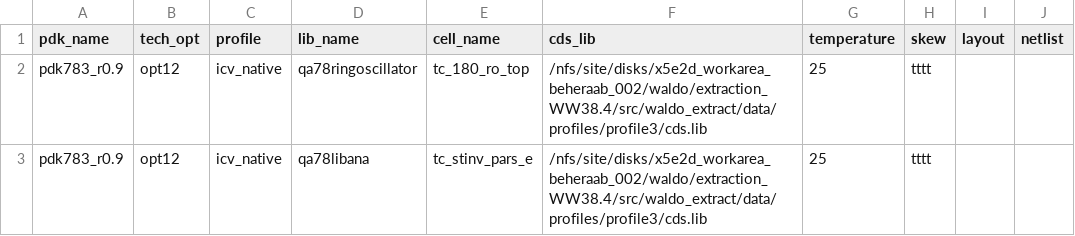
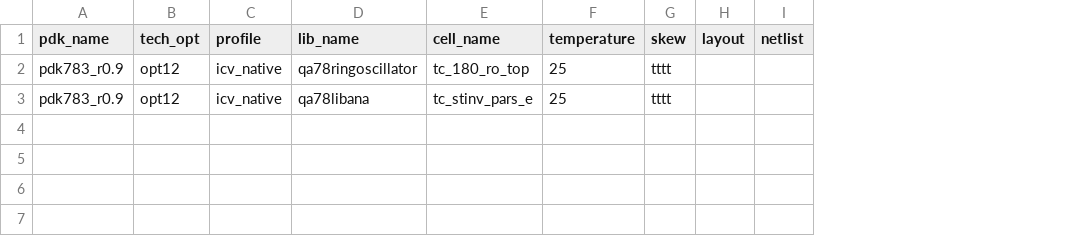
Before and after one commit to beheraab/L2QA, a CSV file: src/waldo_extract/kit_POR.csv, drawn as a sheet; the diff names each change by its address in the sheet, - before the commit and + after, or states it on an @@ line.

```diff
--- a/src/waldo_extract/kit_POR.csv
+++ b/src/waldo_extract/kit_POR.csv
-column F (cds_lib), rows 2-3: /nfs/site/disks/x5e2d_workarea_beheraab_002/waldo/extraction_WW38.4/src/waldo_extract/data/profiles/profile3/cds.lib | /nfs/site/disks/x5e2d_workarea_beheraab_002/waldo/extraction_WW38.4/src/waldo_extract/data/profiles/profile3/cds.lib
```
Also changed, not shown: 1 other file.
